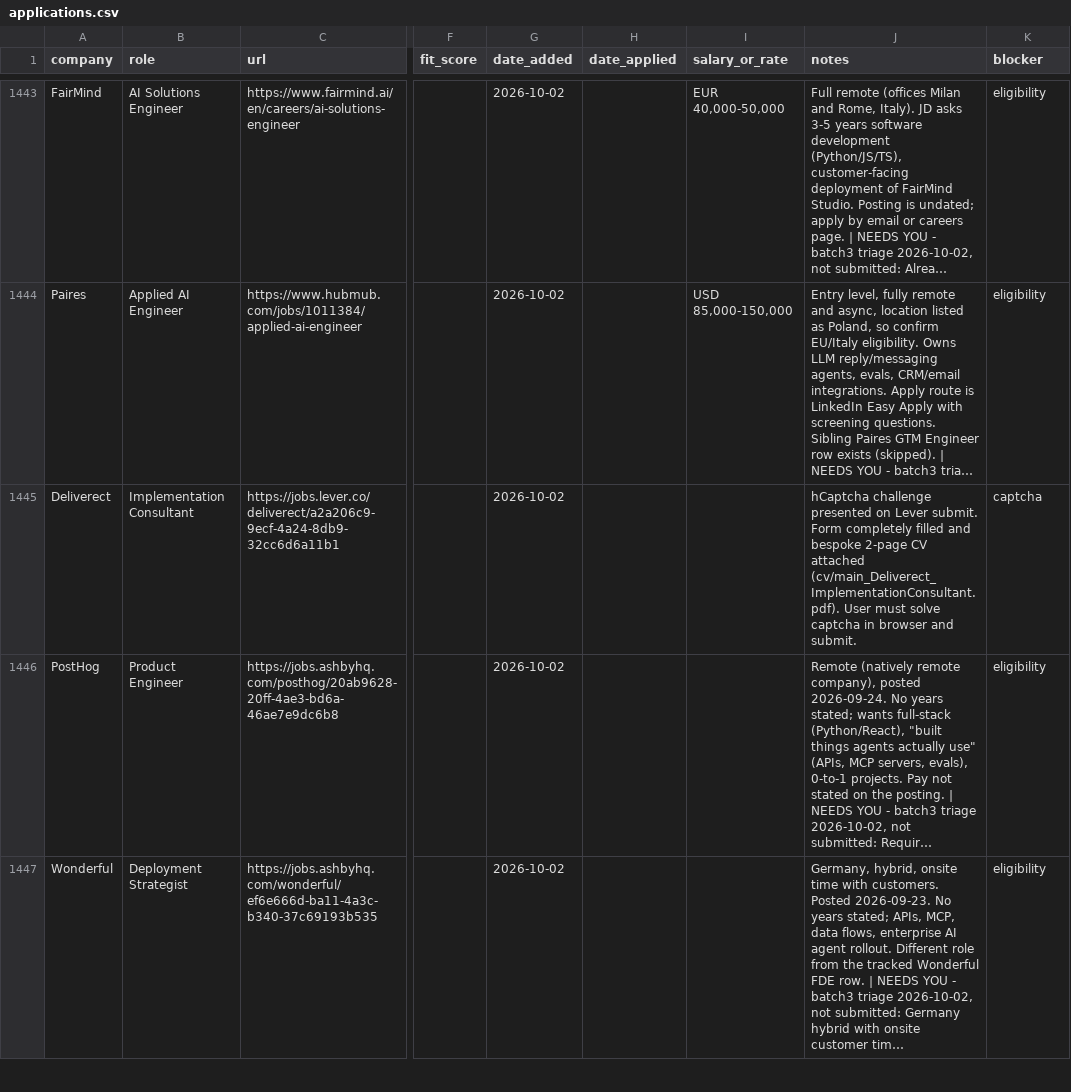
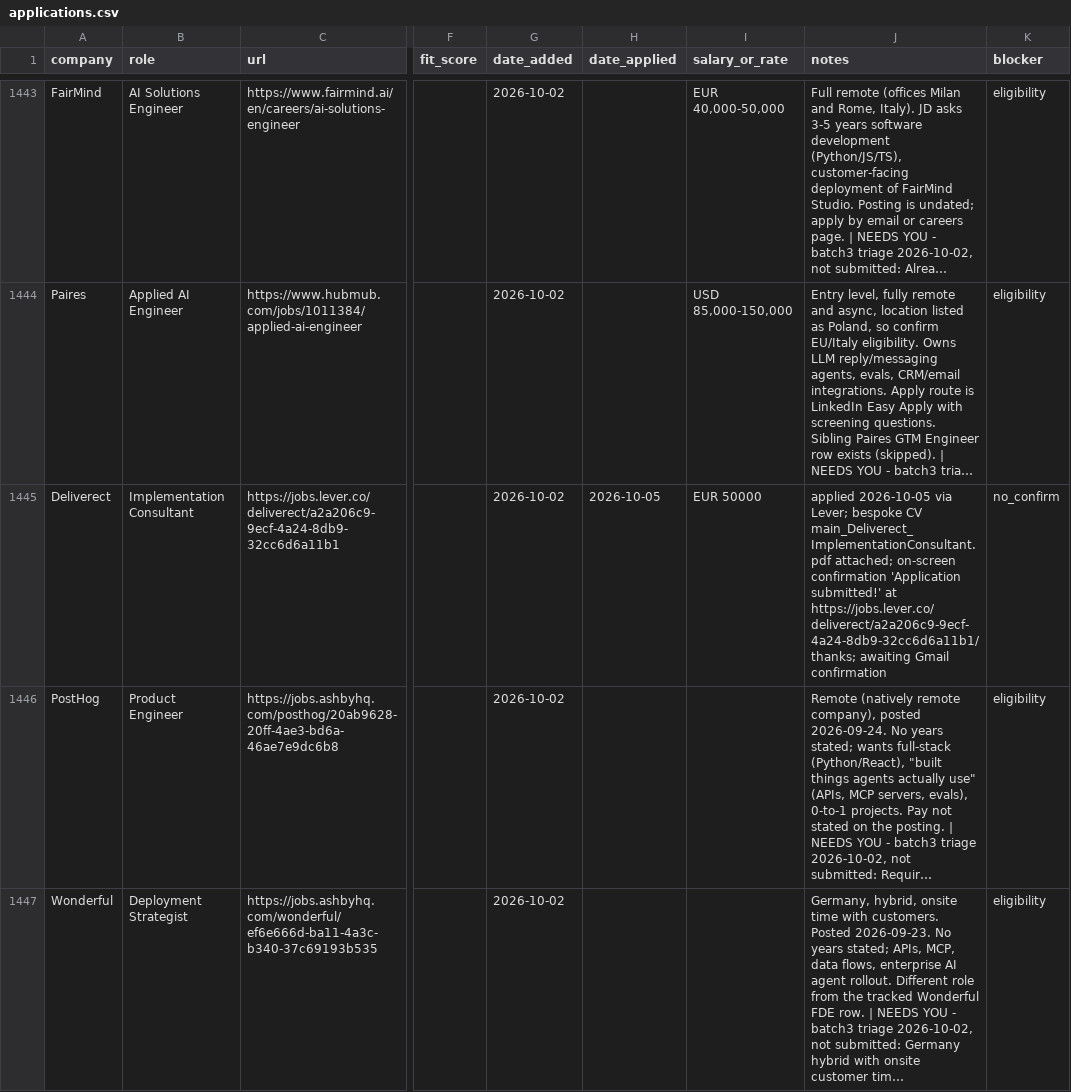
Before and after one commit to prab-gupta/job-hunt, a CSV file: applications.csv, drawn as a sheet; only a part is shown, gaps mark what is left out; long unchanged cells end in …; the diff names each change by its address in the sheet, - before the commit and + after, or states it on an @@ line.

Commit message:
fix(deliverect): record on-screen submission, move from captcha to no_confirm

```diff
--- a/applications.csv
+++ b/applications.csv
-H1445 (date_applied): (empty)
+H1445 (date_applied): 2026-10-05
-I1445 (salary_or_rate): (empty)
+I1445 (salary_or_rate): EUR 50000
-J1445 (notes): hCaptcha challenge presented on Lever submit. Form completely filled and bespoke 2-page CV attached (cv/main_Deliverect_ImplementationConsultant.pdf). User must solve captcha in browser and submit.
+J1445 (notes): applied 2026-10-05 via Lever; bespoke CV main_Deliverect_ImplementationConsultant.pdf attached; on-screen confirmation 'Application submitted!' at https://jobs.lever.co/deliverect/a2a206c9-9ecf-4a24-8db9-32cc6d6a11b1/thanks; awaiting Gmail confirmation
-K1445 (blocker): captcha
+K1445 (blocker): no_confirm
```
Also changed, not shown: data/csvs/applications.csv, loop/applications.csv, 1 other file.
